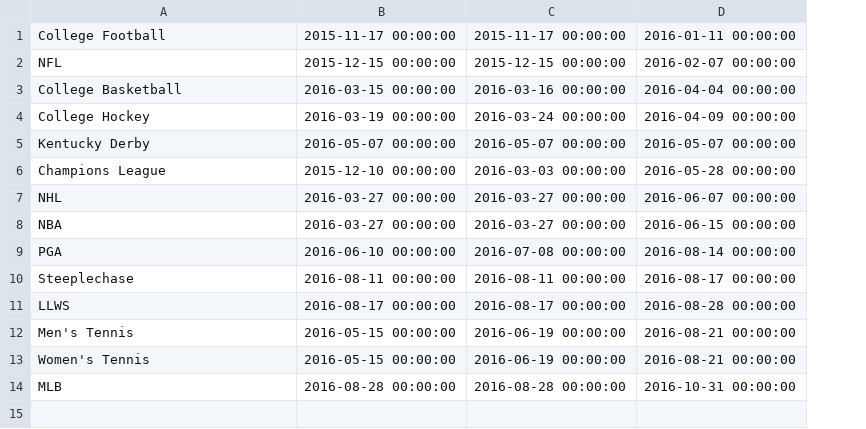
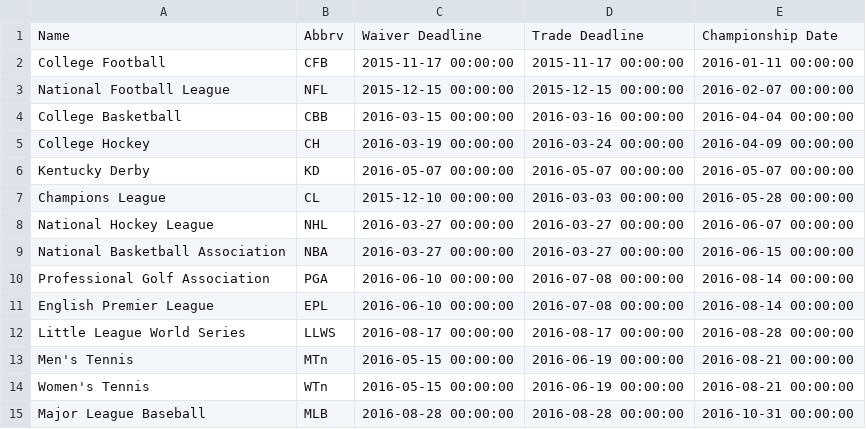
Before and after one commit to axelclark/ex338, a CSV file: priv/repo/csv_seed_data/sports_leagues.csv, drawn as a sheet; removed rows and columns are numbered as before the commit, all else as after; the diff names each change by its address in the sheet, - before the commit and + after, or states it on an @@ line.

```diff
--- a/priv/repo/csv_seed_data/sports_leagues.csv
+++ b/priv/repo/csv_seed_data/sports_leagues.csv
+column B, rows 2-10: CFB | NFL | CBB | CH | KD | CL | NHL | NBA | PGA; rows 12-15: LLWS | MTn | WTn | MLB
+row 1: Name | Abbrv | Waiver Deadline | Trade Deadline | Championship Date
-A3: NFL
+A3: National Football League
-A8: NHL
+A8: National Hockey League
-A9: NBA
+A9: National Basketball Association
-A10: PGA
+A10: Professional Golf Association
-row 10: Steeplechase | 2016-08-11 00:00:00 | 2016-08-11 00:00:00 | 2016-08-17 00:00:00
+row 11: English Premier League | EPL | 2016-06-10 00:00:00 | 2016-07-08 00:00:00 | 2016-08-14 00:00:00
-A12: LLWS
+A12: Little League World Series
-A15: MLB
+A15: Major League Baseball
```
Also changed, not shown: priv/repo/csv_seed_data/draft_picks.csv, priv/repo/csv_seed_data/fantasy_players.csv, 4 other files.
